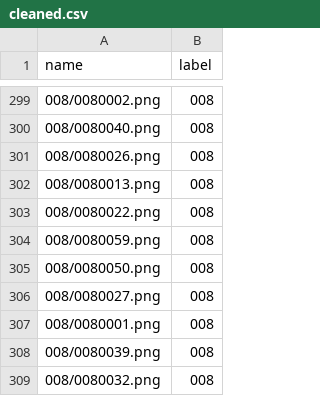
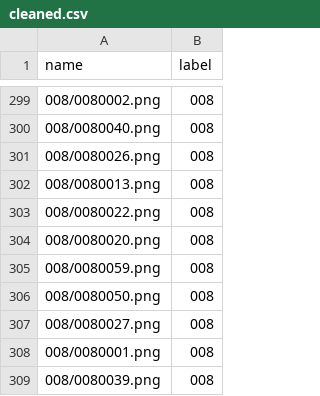
Before and after one commit to ahan98/fastai, a CSV file: 1-image-classification/leedsbutterfly/images/cleaned.csv, drawn as a sheet; only a part is shown, gaps mark what is left out; the shorter side is filled out with more unchanged rows.

```diff
--- a/1-image-classification/leedsbutterfly/images/cleaned.csv
+++ b/1-image-classification/leedsbutterfly/images/cleaned.csv
@@ -303,2 +303,3 @@ name,label
 008/0080022.png,008
+008/0080020.png,008
 008/0080059.png,008
```
Also changed, not shown: 2 other files.
